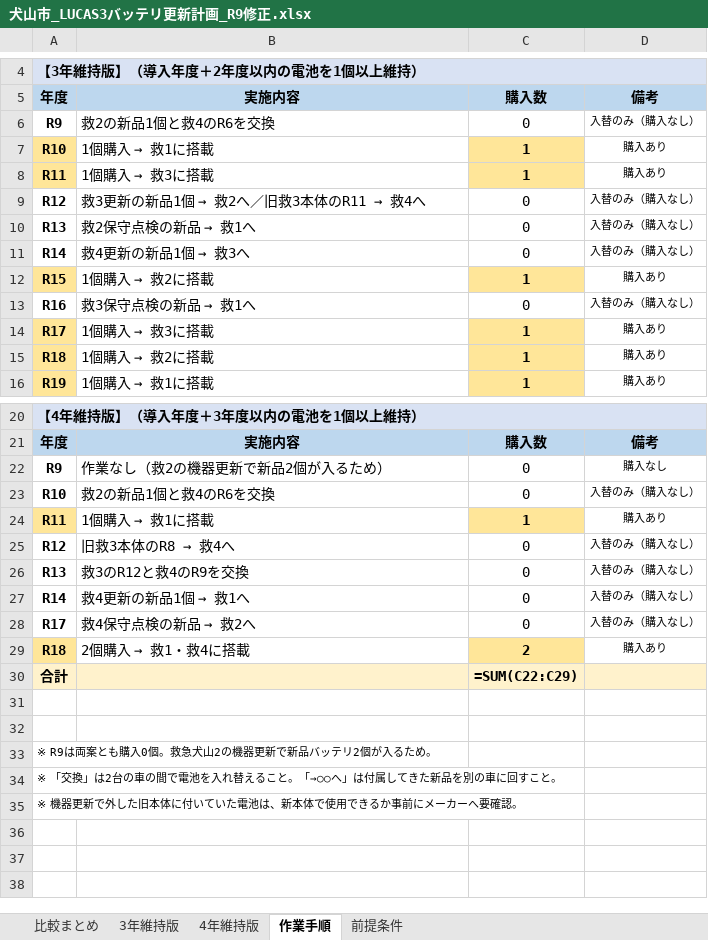
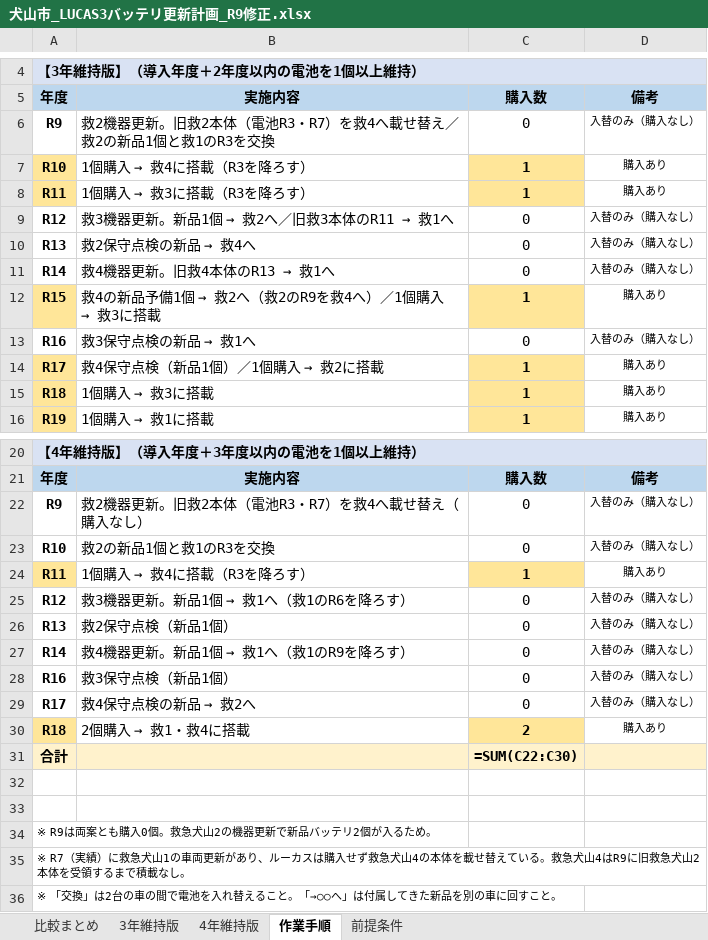
Before and after one commit to paramedic119/movie, an Excel workbook: docs/lucas_battery_plan/犬山市_LUCAS3バッテリ更新計画_R9修正.xlsx, sheet 作業手順, drawn as a sheet; only a part is shown, gaps mark what is left out; the shorter side is filled out with more unchanged rows; values as stored, in another font and other column widths than the file's, no borders; formulas without a stored value are shown as written; addresses are those after the commit; the diff names each change by its address in the sheet, - before the commit and + after, or states it on an @@ line.

```diff
--- a/docs/lucas_battery_plan/犬山市_LUCAS3バッテリ更新計画_R9修正.xlsx (sheet 作業手順)
+++ b/docs/lucas_battery_plan/犬山市_LUCAS3バッテリ更新計画_R9修正.xlsx (sheet 作業手順)
-B6: 救2の新品1個と救4のR6を交換
+B6: 救2機器更新。旧救2本体（電池R3・R7）を救4へ載せ替え／救2の新品1個と救1のR3を交換
@@ B7: 1個購入 → 救1に搭載 → 1個購入 → 救4に搭載（R3を降ろす） @@
@@ B8: 1個購入 → 救3に搭載 → 1個購入 → 救3に搭載（R3を降ろす） @@
@@ B9: 救3更新の新品1個 → 救2へ／旧救3本体のR11 → 救4へ → 救3機器更新。新品1個 → 救2へ／旧救3本体のR11 → 救1へ @@
@@ B10: 救2保守点検の新品 → 救1へ → 救2保守点検の新品 → 救4へ @@
@@ B11: 救4更新の新品1個 → 救3へ → 救4機器更新。旧救4本体のR13 → 救1へ @@
@@ B12: 1個購入 → 救2に搭載 → 救4の新品予備1個 → 救2へ（救2のR9を救4へ）／1個購入 → 救3に搭載 @@
@@ B14: 1個購入 → 救3に搭載 → 救4保守点検（新品1個）／1個購入 → 救2に搭載 @@
@@ B15: 1個購入 → 救2に搭載 → 1個購入 → 救3に搭載 @@
-B22: 作業なし（救2の機器更新で新品2個が入るため）
+B22: 救2機器更新。旧救2本体（電池R3・R7）を救4へ載せ替え（購入なし）
-D22: 購入なし
+D22: 入替のみ（購入なし）
-B23: 救2の新品1個と救4のR6を交換
+B23: 救2の新品1個と救1のR3を交換
@@ B24: 1個購入 → 救1に搭載 → 1個購入 → 救4に搭載（R3を降ろす） @@
@@ B25: 旧救3本体のR8 → 救4へ → 救3機器更新。新品1個 → 救1へ（救1のR6を降ろす） @@
-B26: 救3のR12と救4のR9を交換
+B26: 救2保守点検（新品1個）
@@ B27: 救4更新の新品1個 → 救1へ → 救4機器更新。新品1個 → 救1へ（救1のR9を降ろす） @@
+row 28: R16 | 救3保守点検（新品1個） | 0 | 入替のみ（購入なし）
-C31: =SUM(C22:C29)
+C31: =SUM(C22:C30)
+row 35: ※ R7（実績）に救急犬山1の車両更新があり、ルーカスは購入せず救急犬山4の本体を載せ替えている。救急犬山4はR9に旧救急犬山2本体を受領するまで積載なし。
```
Also changed, not shown: sheet 3年維持版, sheet 4年維持版, sheet 前提条件, sheet 比較まとめ, 2 other files.
